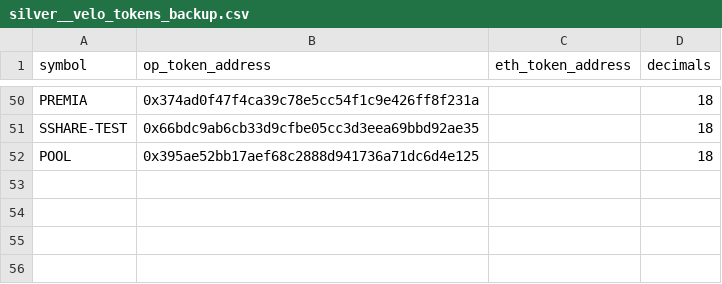
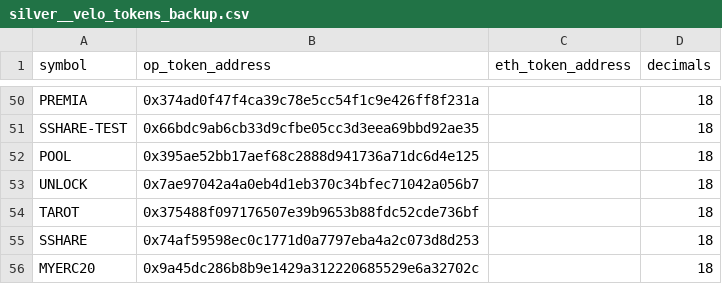
Before and after one commit to FlipsideCrypto/optimism-models, a CSV file: data/silver__velo_tokens_backup.csv, drawn as a sheet; only a part is shown, gaps mark what is left out.

```diff
--- a/data/silver__velo_tokens_backup.csv
+++ b/data/silver__velo_tokens_backup.csv
@@ -52 +52,5 @@ SSHARE-TEST,0x66bdc9ab6cb33d9cfbe05cc3d3eea69bbd92ae35,,18
 POOL,0x395ae52bb17aef68c2888d941736a71dc6d4e125,,18
+UNLOCK,0x7ae97042a4a0eb4d1eb370c34bfec71042a056b7,,18
+TAROT,0x375488f097176507e39b9653b88fdc52cde736bf,,18
+SSHARE,0x74af59598ec0c1771d0a7797eba4a2c073d8d253,,18
+MYERC20,0x9a45dc286b8b9e1429a312220685529e6a32702c,,18
```
Also changed, not shown: data/silver__velo_pool_backfill.csv, 6 other files.
